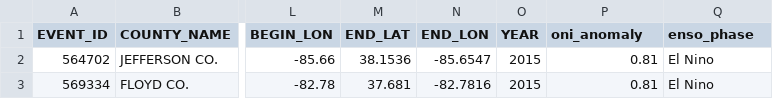
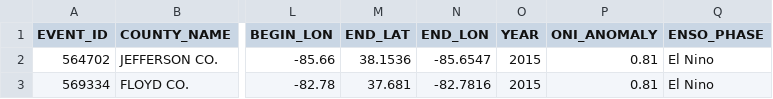
Before and after one commit to ashleyadehart/flash_floods_ky_2015_2025, a CSV file: data/processed/flash_floods_ky_oni_results.csv, drawn as a sheet; only a part is shown, gaps mark what is left out; the diff names each change by its address in the sheet, - before the commit and + after, or states it on an @@ line.

Commit message:
Updated column headings in flash_floods_ky_oni_results.csv file

```diff
--- a/data/processed/flash_floods_ky_oni_results.csv
+++ b/data/processed/flash_floods_ky_oni_results.csv
-P1: oni_anomaly
+P1: ONI_ANOMALY
-Q1: enso_phase
+Q1: ENSO_PHASE
```
